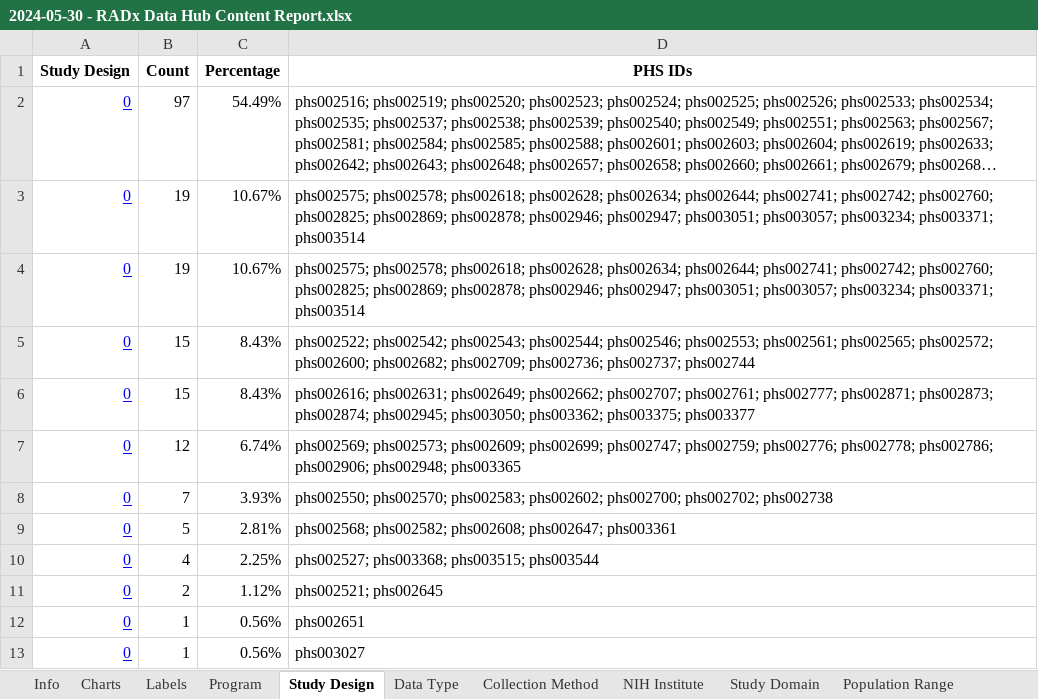
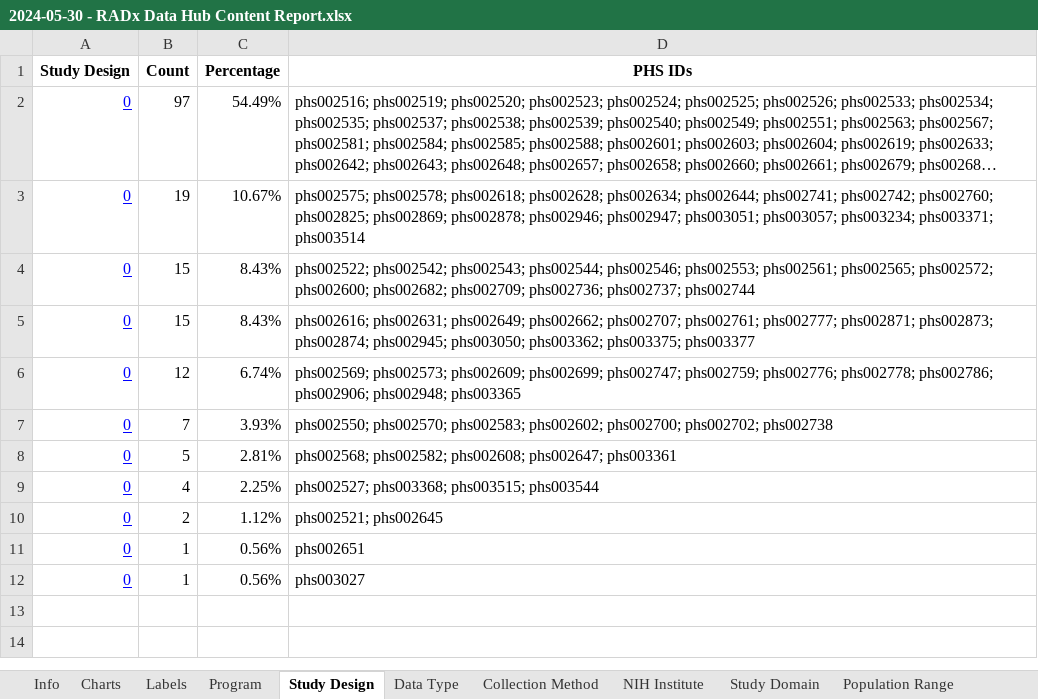
Before and after one commit to bmir-radx/radx-reporter, an Excel workbook: reports/2024-05-30 - RADx Data Hub Content Report.xlsx, sheet Study Design, drawn as a sheet; long unchanged cells end in …; values as stored, in another font and other column widths than the file's, no borders; the diff names each change by its address in the sheet, - before the commit and + after, or states it on an @@ line.

```diff
--- a/reports/2024-05-30 - RADx Data Hub Content Report.xlsx (sheet Study Design)
+++ b/reports/2024-05-30 - RADx Data Hub Content Report.xlsx (sheet Study Design)
-row 4: 0 | 19 | 10.67% | phs002575; phs002578; phs002618; phs002628; phs002634; phs002644; phs002741; phs002742; phs002760; phs002825; phs002869; phs002878; phs002946; phs002947; phs003051; phs003057; phs003234; phs003371; phs003514
```
Also changed, not shown: sheet Labels, sheet NIH Institute, sheet Data Type, sheet Collection Method, charts or pictures, reports/2024-05-30 - RADx Data Hub Content Report Semantic.xlsx, 3 other files.
